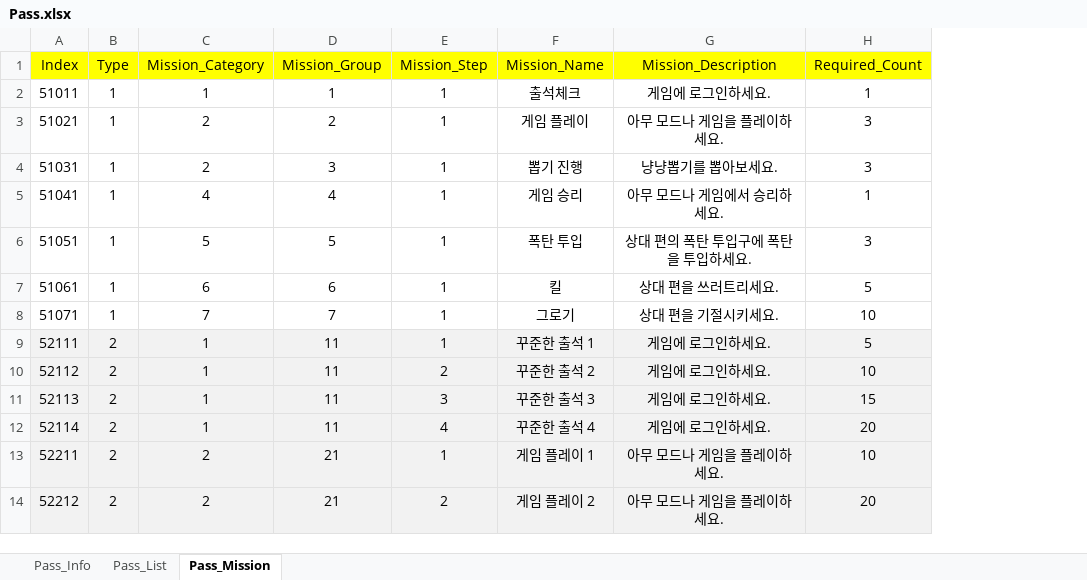
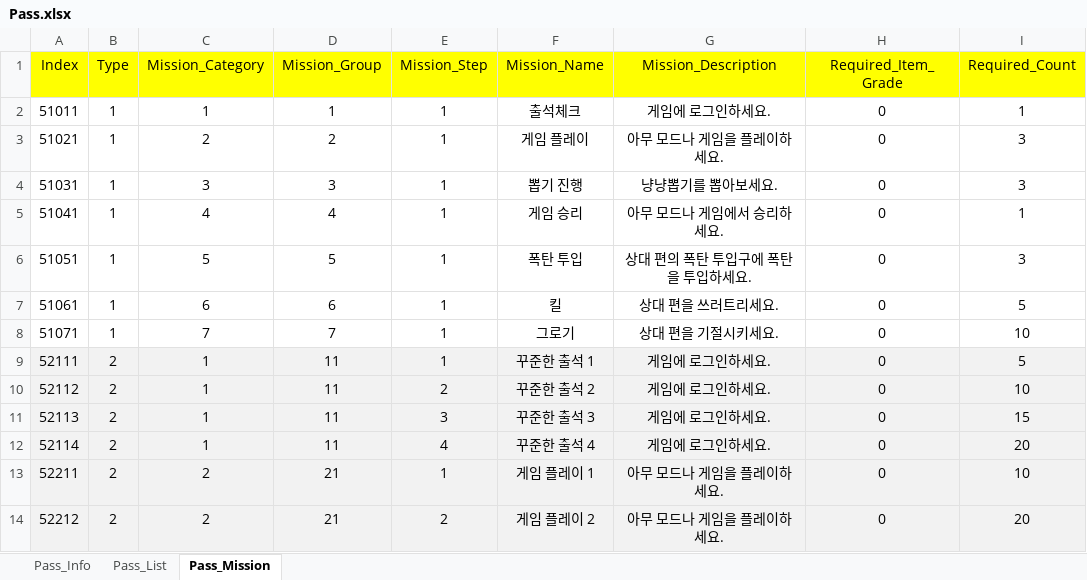
Before and after one commit to sadending82/FestivalTownProject, an Excel workbook: Server/Server/GameData/Pass.xlsx, sheet Pass_Mission, drawn as a sheet; only a part is shown; values as stored, in another font and other column widths than the file's, no borders; the diff names each change by its address in the sheet, - before the commit and + after, or states it on an @@ line.

Commit message:
server: 뽑기 미션

```diff
--- a/Server/Server/GameData/Pass.xlsx (sheet Pass_Mission)
+++ b/Server/Server/GameData/Pass.xlsx (sheet Pass_Mission)
+column H (Required_Item_Grade), rows 2-14: all 0
-C4 (Mission_Category): 2
+C4 (Mission_Category): 3
```
Also changed, not shown: 11 other files.
